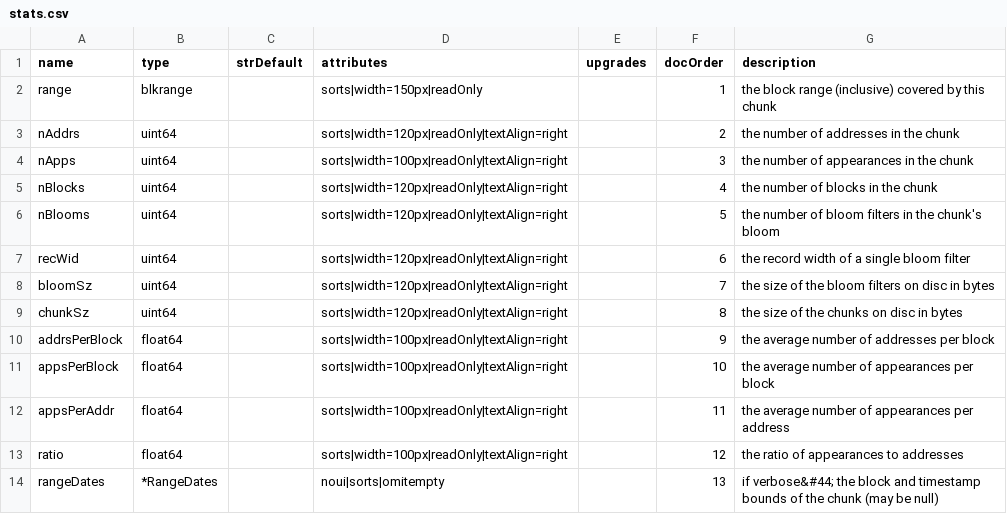
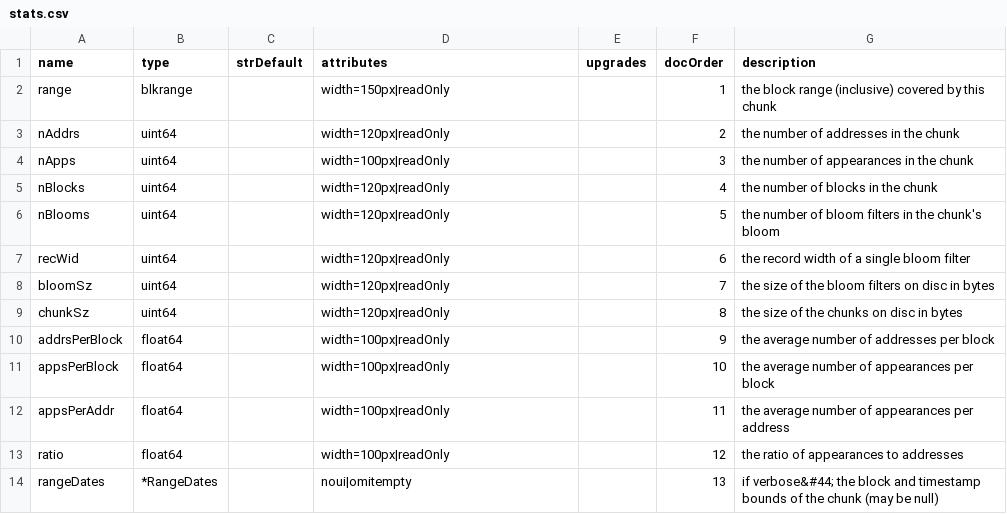
Before and after one commit to TrueBlocks/trueblocks-dalledress, a CSV file: code_gen/templates/classDefinitions/fields/stats.csv, drawn as a sheet.

```diff
--- a/code_gen/templates/classDefinitions/fields/stats.csv
+++ b/code_gen/templates/classDefinitions/fields/stats.csv
@@ -1,14 +1,14 @@
 name         , type       , strDefault, attributes                                , upgrades, docOrder, description
-range        , blkrange   ,           , sorts|width=150px|readOnly                ,         ,        1, the block range (inclusive) covered by this chunk
-nAddrs       , uint64     ,           , sorts|width=120px|readOnly|textAlign=right,         ,        2, the number of addresses in the chunk
-nApps        , uint64     ,           , sorts|width=100px|readOnly|textAlign=right,         ,        3, the number of appearances in the chunk
-nBlocks      , uint64     ,           , sorts|width=120px|readOnly|textAlign=right,         ,        4, the number of blocks in the chunk
-nBlooms      , uint64     ,           , sorts|width=120px|readOnly|textAlign=right,         ,        5, the number of bloom filters in the chunk's bloom
-recWid       , uint64     ,           , sorts|width=120px|readOnly|textAlign=right,         ,        6, the record width of a single bloom filter
-bloomSz      , uint64     ,           , sorts|width=120px|readOnly|textAlign=right,         ,        7, the size of the bloom filters on disc in bytes
-chunkSz      , uint64     ,           , sorts|width=120px|readOnly|textAlign=right,         ,        8, the size of the chunks on disc in bytes
-addrsPerBlock, float64    ,           , sorts|width=100px|readOnly|textAlign=right,         ,        9, the average number of addresses per block
-appsPerBlock , float64    ,           , sorts|width=100px|readOnly|textAlign=right,         ,       10, the average number of appearances per block
-appsPerAddr  , float64    ,           , sorts|width=100px|readOnly|textAlign=right,         ,       11, the average number of appearances per address
-ratio        , float64    ,           , sorts|width=100px|readOnly|textAlign=right,         ,       12, the ratio of appearances to addresses
-rangeDates   , *RangeDates,           , noui|sorts|omitempty                      ,         ,       13, if verbose&#44; the block and timestamp bounds of the chunk (may be null)
+range        , blkrange   ,           , width=150px|readOnly                ,         ,        1, the block range (inclusive) covered by this chunk
+nAddrs       , uint64     ,           , width=120px|readOnly,         ,        2, the number of addresses in the chunk
+nApps        , uint64     ,           , width=100px|readOnly,         ,        3, the number of appearances in the chunk
+nBlocks      , uint64     ,           , width=120px|readOnly,         ,        4, the number of blocks in the chunk
+nBlooms      , uint64     ,           , width=120px|readOnly,         ,        5, the number of bloom filters in the chunk's bloom
+recWid       , uint64     ,           , width=120px|readOnly,         ,        6, the record width of a single bloom filter
+bloomSz      , uint64     ,           , width=120px|readOnly,         ,        7, the size of the bloom filters on disc in bytes
+chunkSz      , uint64     ,           , width=120px|readOnly,         ,        8, the size of the chunks on disc in bytes
+addrsPerBlock, float64    ,           , width=100px|readOnly,         ,        9, the average number of addresses per block
+appsPerBlock , float64    ,           , width=100px|readOnly,         ,       10, the average number of appearances per block
+appsPerAddr  , float64    ,           , width=100px|readOnly,         ,       11, the average number of appearances per address
+ratio        , float64    ,           , width=100px|readOnly,         ,       12, the ratio of appearances to addresses
+rangeDates   , *RangeDates,           , noui|omitempty                      ,         ,       13, if verbose&#44; the block and timestamp bounds of the chunk (may be null)
```
Also changed, not shown: code_gen/templates/classDefinitions/fields/abis.csv, code_gen/templates/classDefinitions/fields/balances.csv, 23 other files.
